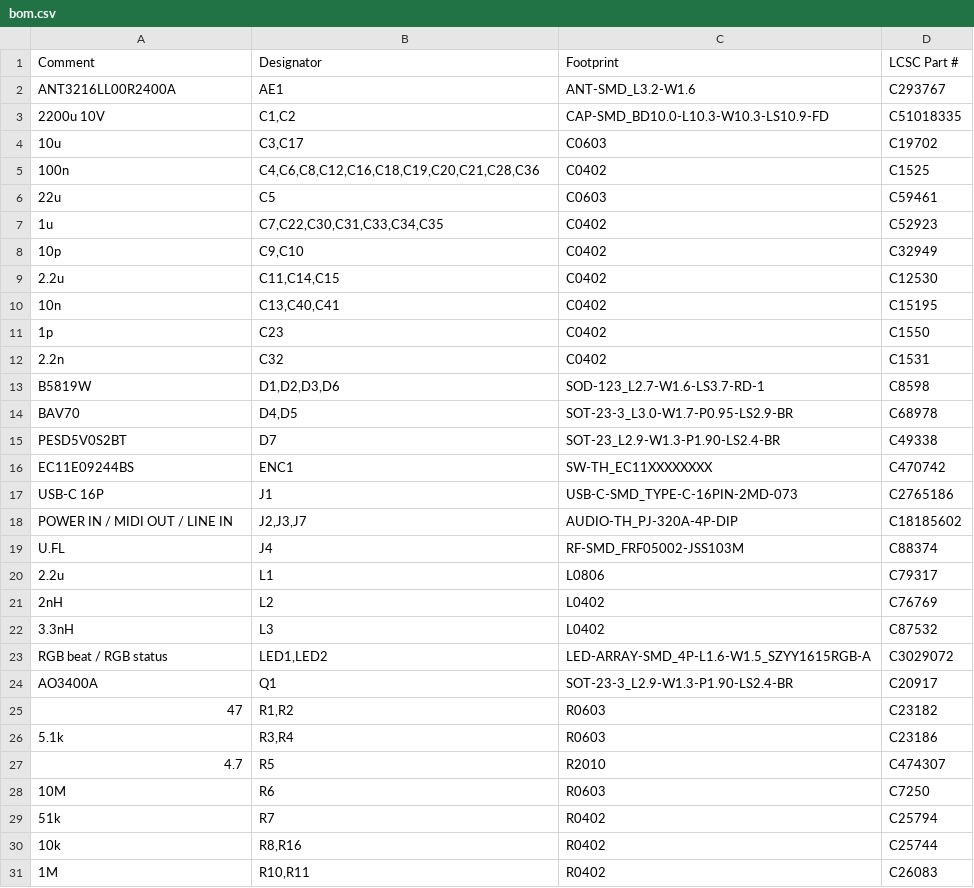
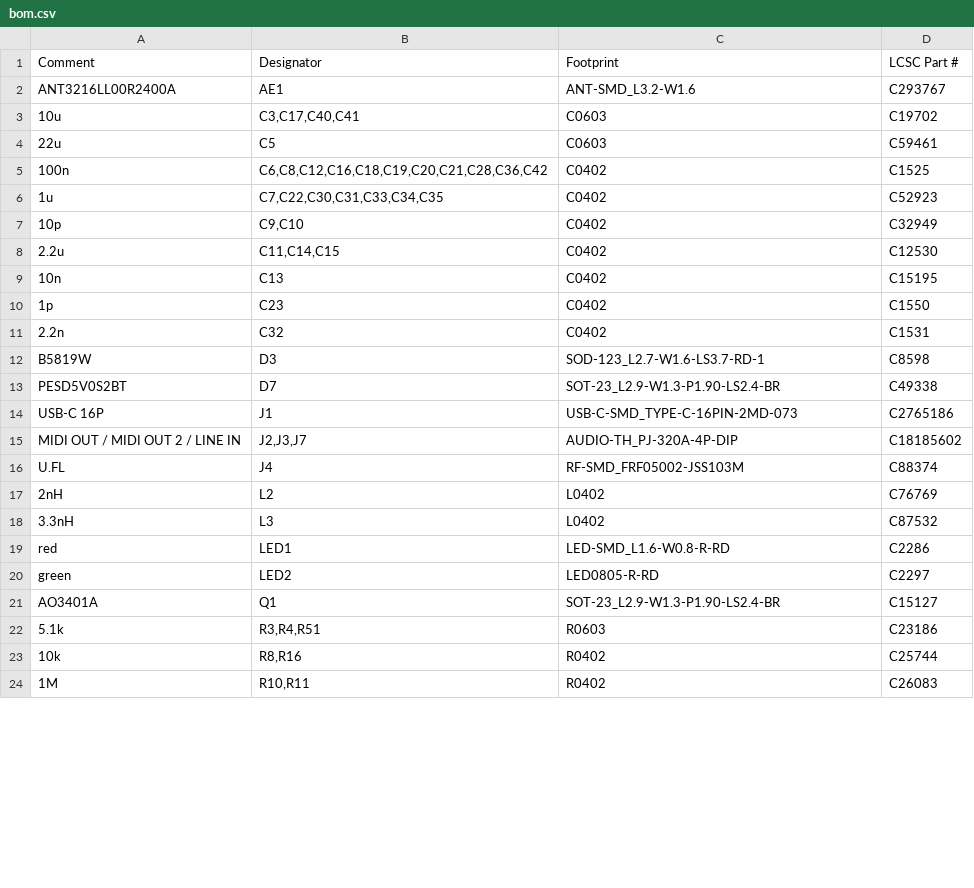
Before and after one commit to w0ts/jank, a CSV file: hardware/mini2/fab/bom.csv, drawn as a sheet; only a part is shown; the diff covers the shown part only.

```diff
--- a/hardware/mini2/fab/bom.csv
+++ b/hardware/mini2/fab/bom.csv
@@ -2,6 +2,5 @@
 "ANT3216LL00R2400A","AE1","ANT-SMD_L3.2-W1.6","C293767"
-"2200u 10V","C1,C2","CAP-SMD_BD10.0-L10.3-W10.3-LS10.9-FD","C51018335"
-"10u","C3,C17","C0603","C19702"
-"100n","C4,C6,C8,C12,C16,C18,C19,C20,C21,C28,C36","C0402","C1525"
+"10u","C3,C17,C40,C41","C0603","C19702"
 "22u","C5","C0603","C59461"
+"100n","C6,C8,C12,C16,C18,C19,C20,C21,C28,C36,C42","C0402","C1525"
 "1u","C7,C22,C30,C31,C33,C34,C35","C0402","C52923"
@@ -9,22 +8,16 @@
 "2.2u","C11,C14,C15","C0402","C12530"
-"10n","C13,C40,C41","C0402","C15195"
+"10n","C13","C0402","C15195"
 "1p","C23","C0402","C1550"
 "2.2n","C32","C0402","C1531"
-"B5819W","D1,D2,D3,D6","SOD-123_L2.7-W1.6-LS3.7-RD-1","C8598"
-"BAV70","D4,D5","SOT-23-3_L3.0-W1.7-P0.95-LS2.9-BR","C68978"
+"B5819W","D3","SOD-123_L2.7-W1.6-LS3.7-RD-1","C8598"
 "PESD5V0S2BT","D7","SOT-23_L2.9-W1.3-P1.90-LS2.4-BR","C49338"
-"EC11E09244BS","ENC1","SW-TH_EC11XXXXXXXX","C470742"
 "USB-C 16P","J1","USB-C-SMD_TYPE-C-16PIN-2MD-073","C2765186"
-"POWER IN / MIDI OUT / LINE IN","J2,J3,J7","AUDIO-TH_PJ-320A-4P-DIP","C18185602"
+"MIDI OUT / MIDI OUT 2 / LINE IN","J2,J3,J7","AUDIO-TH_PJ-320A-4P-DIP","C18185602"
 "U.FL","J4","RF-SMD_FRF05002-JSS103M","C88374"
-"2.2u","L1","L0806","C79317"
 "2nH","L2","L0402","C76769"
 "3.3nH","L3","L0402","C87532"
-"RGB beat / RGB status","LED1,LED2","LED-ARRAY-SMD_4P-L1.6-W1.5_SZYY1615RGB-A","C3029072"
-"AO3400A","Q1","SOT-23-3_L2.9-W1.3-P1.90-LS2.4-BR","C20917"
-"47","R1,R2","R0603","C23182"
-"5.1k","R3,R4","R0603","C23186"
-"4.7","R5","R2010","C474307"
-"10M","R6","R0603","C7250"
-"51k","R7","R0402","C25794"
+"red","LED1","LED-SMD_L1.6-W0.8-R-RD","C2286"
+"green","LED2","LED0805-R-RD","C2297"
+"AO3401A","Q1","SOT-23_L2.9-W1.3-P1.90-LS2.4-BR","C15127"
+"5.1k","R3,R4,R51","R0603","C23186"
 "10k","R8,R16","R0402","C25744"
```
Also changed, not shown: 4 added rows, 6 removed rows and 7 edited cells elsewhere in this file, hardware/mini2/fab/cpl.csv, 34 other files.
